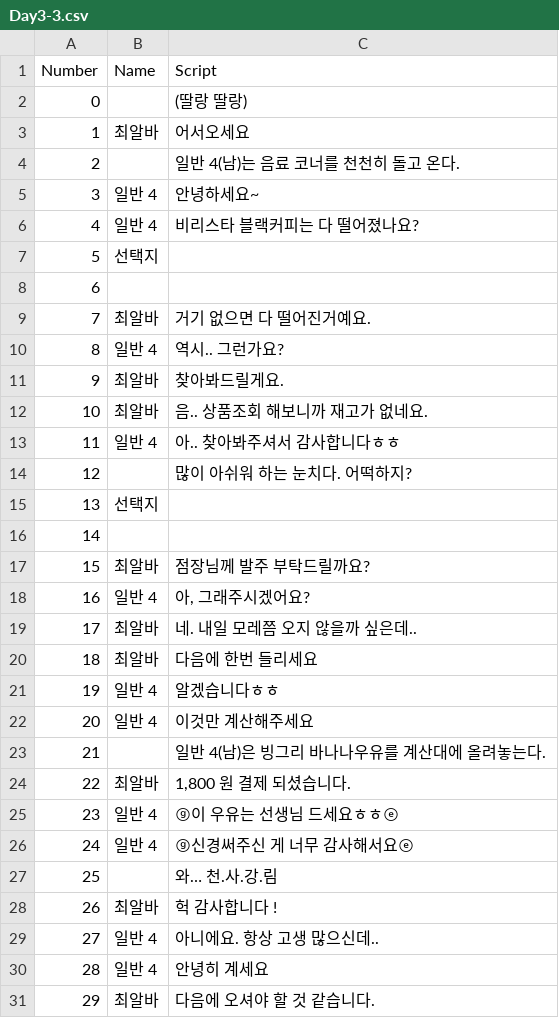
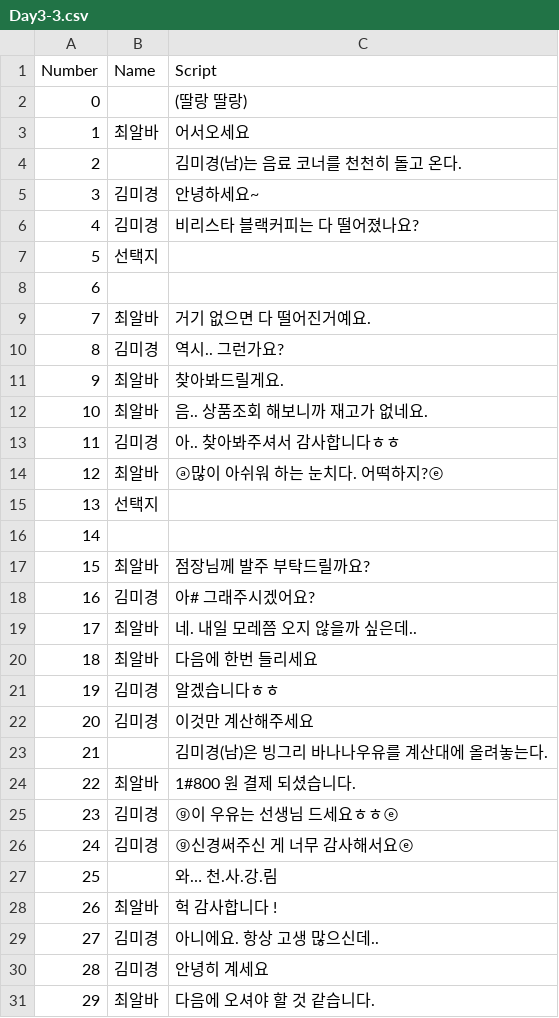
Before and after one commit to TeamOddCS/JS25, a CSV file: Odd_ConvenienceStore/Assets/Resources/Day3-3.csv, drawn as a sheet; only a part is shown; the diff covers the shown part only.

```diff
--- a/Odd_ConvenienceStore/Assets/Resources/Day3-3.csv
+++ b/Odd_ConvenienceStore/Assets/Resources/Day3-3.csv
@@ -3,5 +3,5 @@
 1,최알바,어서오세요
-2,,일반 4(남)는 음료 코너를 천천히 돌고 온다.
-3,일반 4,안녕하세요~
-4,일반 4,비리스타 블랙커피는 다 떨어졌나요?
+2,,김미경(남)는 음료 코너를 천천히 돌고 온다.
+3,김미경,안녕하세요~
+4,김미경,비리스타 블랙커피는 다 떨어졌나요?
 5,선택지,
@@ -9,7 +9,7 @@
 7,최알바,거기 없으면 다 떨어진거예요.
-8,일반 4,역시.. 그런가요?
+8,김미경,역시.. 그런가요?
 9,최알바,찾아봐드릴게요.
 10,최알바,음.. 상품조회 해보니까 재고가 없네요.
-11,일반 4,아.. 찾아봐주셔서 감사합니다ㅎㅎ
-12,,많이 아쉬워 하는 눈치다. 어떡하지?
+11,김미경,아.. 찾아봐주셔서 감사합니다ㅎㅎ
+12,최알바,ⓐ많이 아쉬워 하는 눈치다. 어떡하지?ⓔ
 13,선택지,
@@ -17,15 +17,15 @@
 15,최알바,점장님께 발주 부탁드릴까요?
-16,일반 4,"아, 그래주시겠어요?"
+16,김미경,아# 그래주시겠어요?
 17,최알바,네. 내일 모레쯤 오지 않을까 싶은데..
 18,최알바,다음에 한번 들리세요
-19,일반 4,알겠습니다ㅎㅎ
-20,일반 4,이것만 계산해주세요
-21,,일반 4(남)은 빙그리 바나나우유를 계산대에 올려놓는다.
-22,최알바,"1,800 원 결제 되셨습니다."
-23,일반 4,ⓖ이 우유는 선생님 드세요ㅎㅎⓔ
-24,일반 4,ⓖ신경써주신 게 너무 감사해서요ⓔ
+19,김미경,알겠습니다ㅎㅎ
+20,김미경,이것만 계산해주세요
+21,,김미경(남)은 빙그리 바나나우유를 계산대에 올려놓는다.
+22,최알바,1#800 원 결제 되셨습니다.
+23,김미경,ⓖ이 우유는 선생님 드세요ㅎㅎⓔ
+24,김미경,ⓖ신경써주신 게 너무 감사해서요ⓔ
 25,,와… 천.사.강.림
 26,최알바,헉 감사합니다 !
-27,일반 4,아니에요. 항상 고생 많으신데..
-28,일반 4,안녕히 계세요
+27,김미경,아니에요. 항상 고생 많으신데..
+28,김미경,안녕히 계세요
 29,최알바,다음에 오셔야 할 것 같습니다.
```
Also changed, not shown: 99 edited cells elsewhere in this file, Odd_ConvenienceStore/Assets/Resources/Day1-3.csv, Odd_ConvenienceStore/Assets/Resources/Day2-3.csv, 56 other files.
